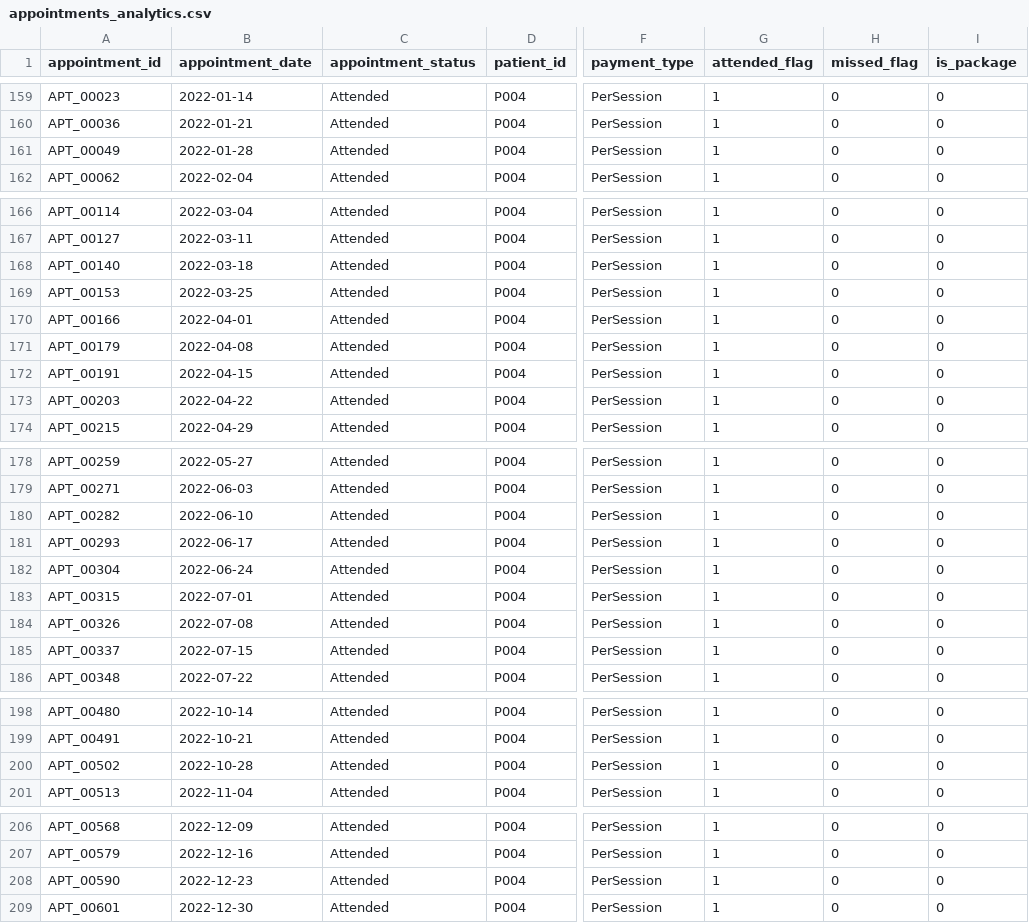
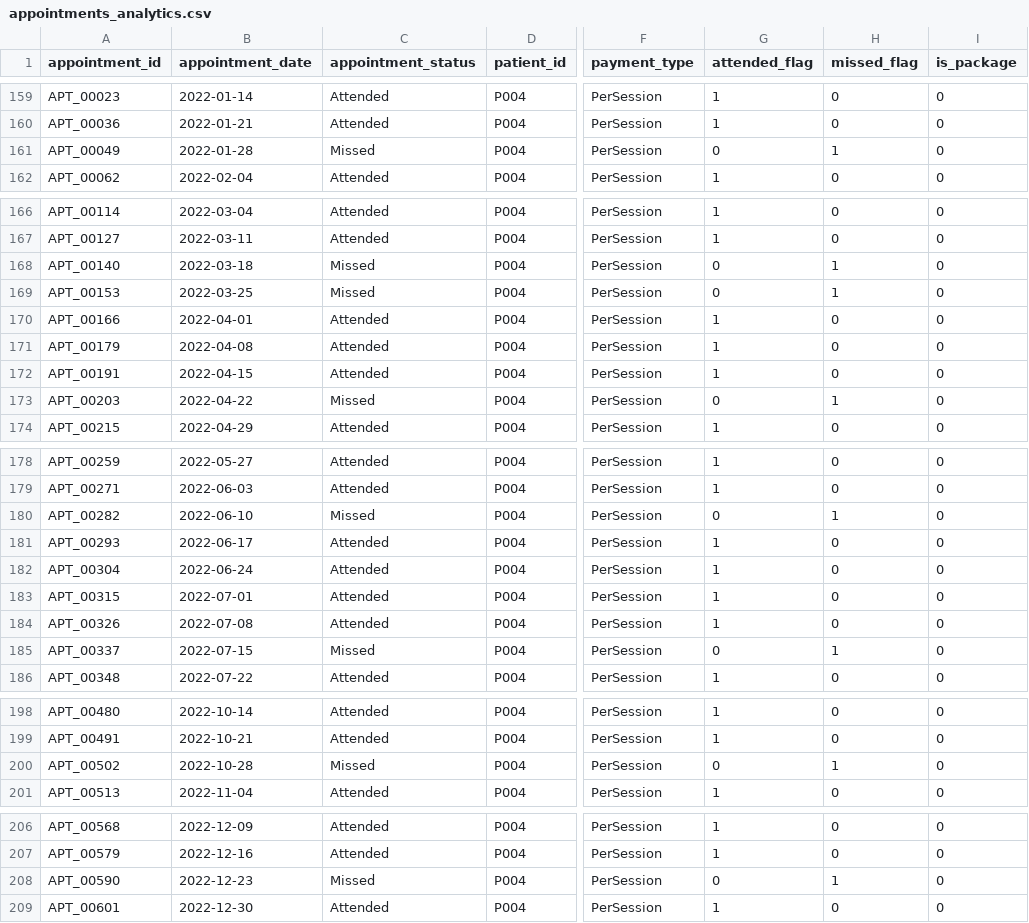
Before and after one commit to cesardelpupo/patient-adherence-data-pipeline, a CSV file: data/appointments_analytics.csv, drawn as a sheet; only a part is shown, gaps mark what is left out; the diff names each change by its address in the sheet, - before the commit and + after, or states it on an @@ line.

Commit message:
feat: create dim_patient and implement DQ fixes for staging data
Data Quality & Cleansing:
- Corrected inconsistent attendance records (ghost attendance case – P004).
- Revalidated attendance flags using clinical history as source of truth and payment data as consistency check.
- Updated Jupyter Notebook to reflect cleaned staging layer.

SQL:

03_dim_patient.sql:
- Grain: one row per patient.
- Implemented surrogate key (patient_key) for BI performance and stable joins.
- Applied temporal classification logic (New, Retained, Churned, External_Factor).
- Captured most recent payment model per patient using window function.
- Added indexes to optimize filtering by patient_status.

```diff
--- a/data/appointments_analytics.csv
+++ b/data/appointments_analytics.csv
-C161 (appointment_status): Attended
+C161 (appointment_status): Missed
-G161 (attended_flag): 1
+G161 (attended_flag): 0
-H161 (missed_flag): 0
+H161 (missed_flag): 1
-C168:C169 (appointment_status): Attended
+C168:C169 (appointment_status): Missed
-G168:G169 (attended_flag): 1
+G168:G169 (attended_flag): 0
-H168:H169 (missed_flag): 0
+H168:H169 (missed_flag): 1
-C173 (appointment_status): Attended
+C173 (appointment_status): Missed
-G173 (attended_flag): 1
+G173 (attended_flag): 0
-H173 (missed_flag): 0
+H173 (missed_flag): 1
-C180 (appointment_status): Attended
+C180 (appointment_status): Missed
-G180 (attended_flag): 1
+G180 (attended_flag): 0
-H180 (missed_flag): 0
+H180 (missed_flag): 1
-C185 (appointment_status): Attended
+C185 (appointment_status): Missed
-G185 (attended_flag): 1
+G185 (attended_flag): 0
-H185 (missed_flag): 0
+H185 (missed_flag): 1
-C200 (appointment_status): Attended
+C200 (appointment_status): Missed
-G200 (attended_flag): 1
+G200 (attended_flag): 0
-H200 (missed_flag): 0
+H200 (missed_flag): 1
-C208 (appointment_status): Attended
+C208 (appointment_status): Missed
-G208 (attended_flag): 1
+G208 (attended_flag): 0
-H208 (missed_flag): 0
+H208 (missed_flag): 1
```
Also changed, not shown: data/processed/appointments_clean.csv, data/processed/appointments_feature.csv, 6 other files.
